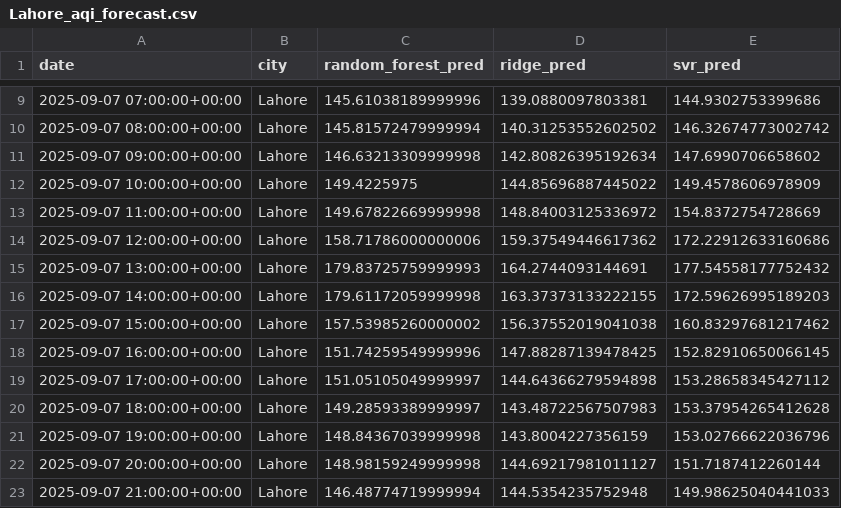
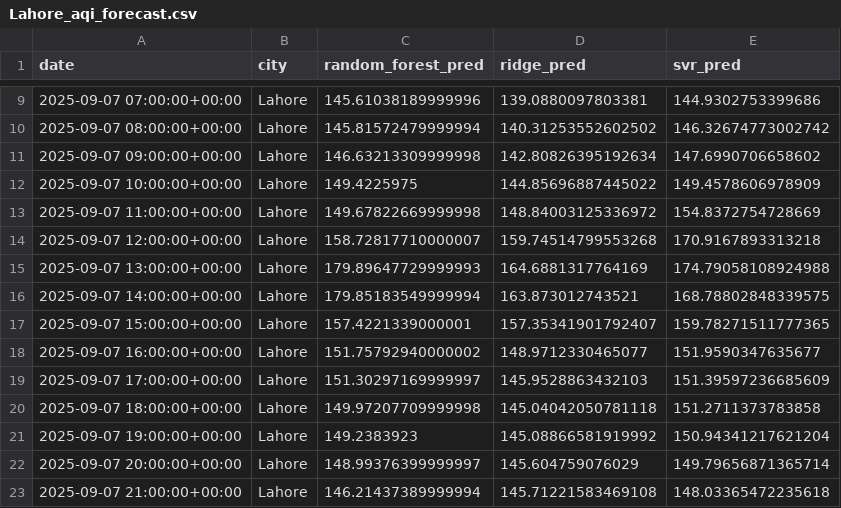
Before and after one commit to mz08488/aqi-project, a CSV file: data/Lahore_aqi_forecast.csv, drawn as a sheet; only a part is shown, gaps mark what is left out; the diff covers the shown part only.

```diff
--- a/data/Lahore_aqi_forecast.csv
+++ b/data/Lahore_aqi_forecast.csv
@@ -13,11 +13,11 @@ date,city,random_forest_pred,ridge_pred,svr_pred
 2025-09-07 11:00:00+00:00,Lahore,149.67822669999998,148.84003125336972,154.8372754728669
-2025-09-07 12:00:00+00:00,Lahore,158.71786000000006,159.37549446617362,172.22912633160686
-2025-09-07 13:00:00+00:00,Lahore,179.83725759999993,164.2744093144691,177.54558177752432
-2025-09-07 14:00:00+00:00,Lahore,179.61172059999998,163.37373133222155,172.59626995189203
-2025-09-07 15:00:00+00:00,Lahore,157.53985260000002,156.37552019041038,160.83297681217462
-2025-09-07 16:00:00+00:00,Lahore,151.74259549999996,147.88287139478425,152.82910650066145
-2025-09-07 17:00:00+00:00,Lahore,151.05105049999997,144.64366279594898,153.28658345427112
-2025-09-07 18:00:00+00:00,Lahore,149.28593389999997,143.48722567507983,153.37954265412628
-2025-09-07 19:00:00+00:00,Lahore,148.84367039999998,143.8004227356159,153.02766622036796
-2025-09-07 20:00:00+00:00,Lahore,148.98159249999998,144.69217981011127,151.7187412260144
-2025-09-07 21:00:00+00:00,Lahore,146.48774719999994,144.5354235752948,149.98625040441033
+2025-09-07 12:00:00+00:00,Lahore,158.72817710000007,159.74514799553268,170.9167893313218
+2025-09-07 13:00:00+00:00,Lahore,179.89647729999993,164.6881317764169,174.79058108924988
+2025-09-07 14:00:00+00:00,Lahore,179.85183549999994,163.873012743521,168.78802848339575
+2025-09-07 15:00:00+00:00,Lahore,157.4221339000001,157.35341901792407,159.78271511777365
+2025-09-07 16:00:00+00:00,Lahore,151.75792940000002,148.9712330465077,151.9590347635677
+2025-09-07 17:00:00+00:00,Lahore,151.30297169999997,145.9528863432103,151.39597236685609
+2025-09-07 18:00:00+00:00,Lahore,149.97207709999998,145.04042050781118,151.2711373783858
+2025-09-07 19:00:00+00:00,Lahore,149.2383923,145.08866581919992,150.94341217621204
+2025-09-07 20:00:00+00:00,Lahore,148.99376399999997,145.604759076029,149.79656871365714
+2025-09-07 21:00:00+00:00,Lahore,146.21437389999994,145.71221583469108,148.03365472235618
```
Also changed, not shown: 150 edited cells elsewhere in this file, data/Islamabad_aqi_forecast.csv, data/Karachi_aqi_forecast.csv, 13 other files.
